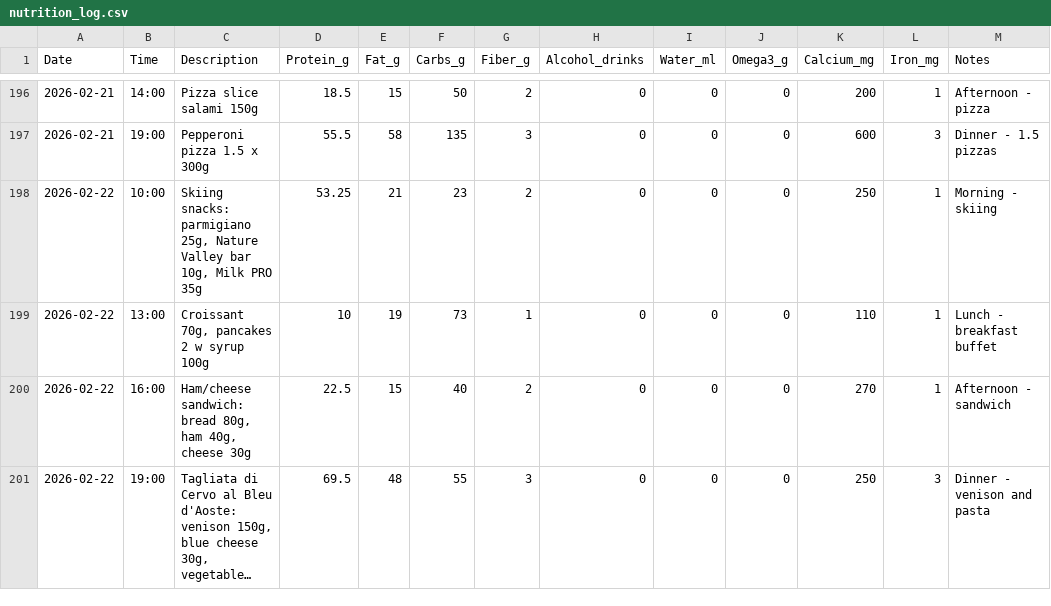
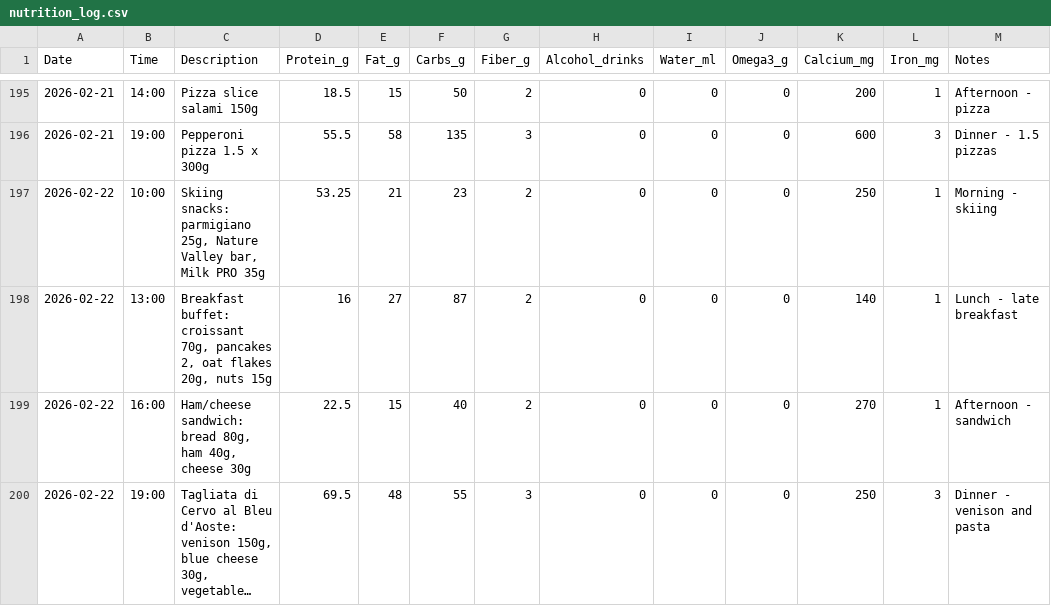
Before and after one commit to ray752/cooking_friend, a CSV file: nutrition_log.csv, drawn as a sheet; only a part is shown, gaps mark what is left out; long unchanged cells end in …; the diff covers the shown part only.

Commit message:
CORRECTED: Fixed duplicate Sat 22.02, added oat flakes + nuts to hotel breakfasts (Sat 22, Sun 22, Mon 23)

```diff
--- a/nutrition_log.csv
+++ b/nutrition_log.csv
@@ -197,4 +196,4 @@ Date,Time,Description,Protein_g,Fat_g,Carbs_g,Fiber_g,Alcohol_drinks,Water_ml,Om
 2026-02-21,19:00,"Pepperoni pizza 1.5 x 300g",55.5,58,135,3,0,0,0,600,3,Dinner - 1.5 pizzas
-2026-02-22,10:00,"Skiing snacks: parmigiano 25g, Nature Valley bar 10g, Milk PRO 35g",53.25,21,23,2,0,0,0,250,1,Morning - skiing
-2026-02-22,13:00,"Croissant 70g, pancakes 2 w syrup 100g",10,19,73,1,0,0,0,110,1,Lunch - breakfast buffet
+2026-02-22,10:00,"Skiing snacks: parmigiano 25g, Nature Valley bar, Milk PRO 35g",53.25,21,23,2,0,0,0,250,1,Morning - skiing
+2026-02-22,13:00,"Breakfast buffet: croissant 70g, pancakes 2, oat flakes 20g, nuts 15g",16,27,87,2,0,0,0,140,1,Lunch - late breakfast
 2026-02-22,16:00,"Ham/cheese sandwich: bread 80g, ham 40g, cheese 30g",22.5,15,40,2,0,0,0,270,1,Afternoon - sandwich
```
Also changed, not shown: 1 removed row and 12 edited cells elsewhere in this file.
